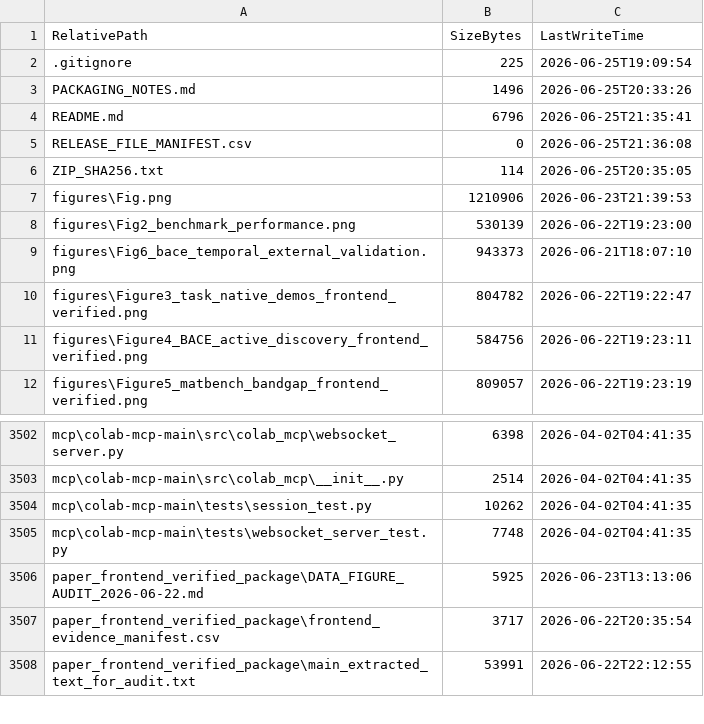
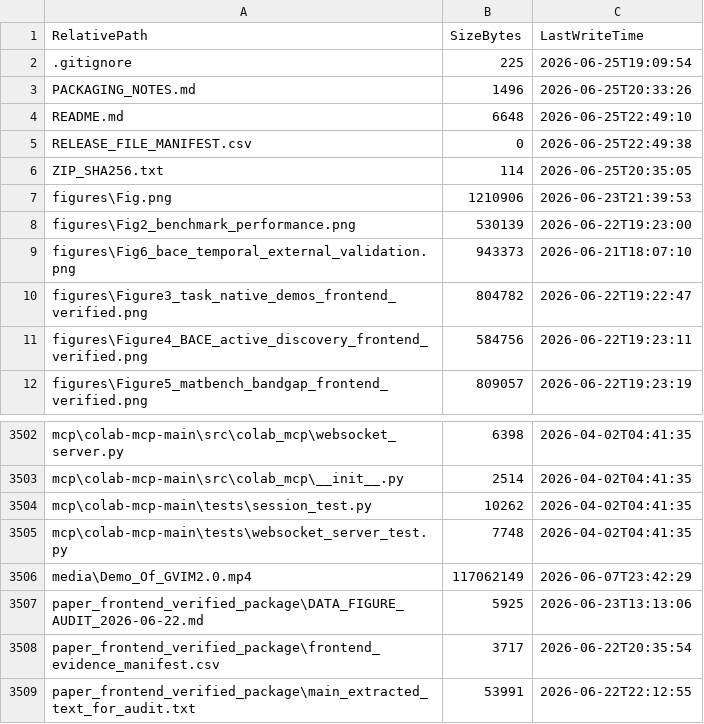
Before and after one commit to KangyongMa/GVIM-V2.0, a CSV file: RELEASE_FILE_MANIFEST.csv, drawn as a sheet; only a part is shown, gaps mark what is left out.

Commit message:
Polish GitHub README and release manifest

```diff
--- a/RELEASE_FILE_MANIFEST.csv
+++ b/RELEASE_FILE_MANIFEST.csv
@@ -3,4 +3,4 @@
 "PACKAGING_NOTES.md","1496","2026-06-25T20:33:26"
-"README.md","6796","2026-06-25T21:35:41"
-"RELEASE_FILE_MANIFEST.csv","0","2026-06-25T21:36:08"
+"README.md","6648","2026-06-25T22:49:10"
+"RELEASE_FILE_MANIFEST.csv","0","2026-06-25T22:49:38"
 "ZIP_SHA256.txt","114","2026-06-25T20:35:05"
@@ -3505,2 +3505,3 @@
 "mcp\colab-mcp-main\tests\websocket_server_test.py","7748","2026-04-02T04:41:35"
+"media\Demo_Of_GVIM2.0.mp4","117062149","2026-06-07T23:42:29"
 "paper_frontend_verified_package\DATA_FIGURE_AUDIT_2026-06-22.md","5925","2026-06-23T13:13:06"
```
Also changed, not shown: 1 other file.
